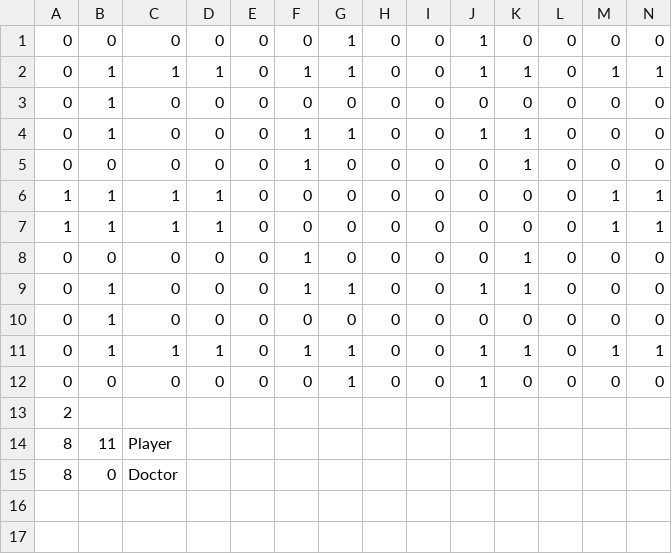
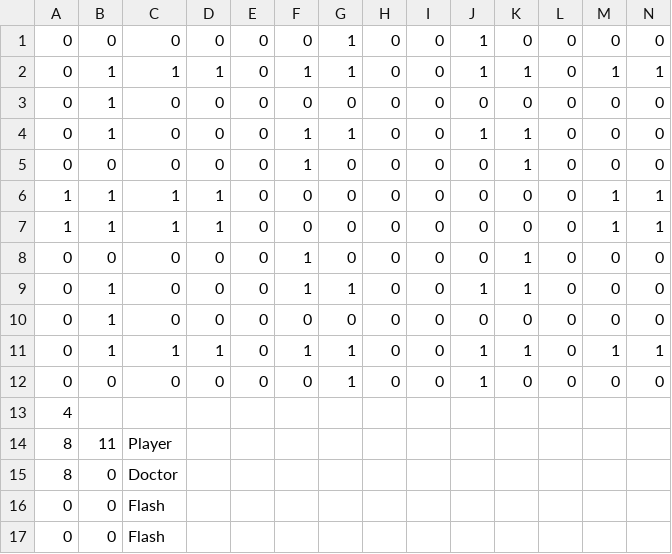
Before and after one commit to mori08/Robot, a CSV file: Robot/Robot/Asset/Data/Game/Stage1.csv, drawn as a sheet; only a part is shown; rows hold the shown columns only; the diff names each change by its address in the sheet, - before the commit and + after, or states it on an @@ line.

```diff
--- a/Robot/Robot/Asset/Data/Game/Stage1.csv
+++ b/Robot/Robot/Asset/Data/Game/Stage1.csv
-A13: 2
+A13: 4
+row 16: 0 | 0 | Flash
+row 17: 0 | 0 | Flash
```
Also changed, not shown: Robot/Robot/Asset/Data/Game/Stage2.csv, 14 other files.
